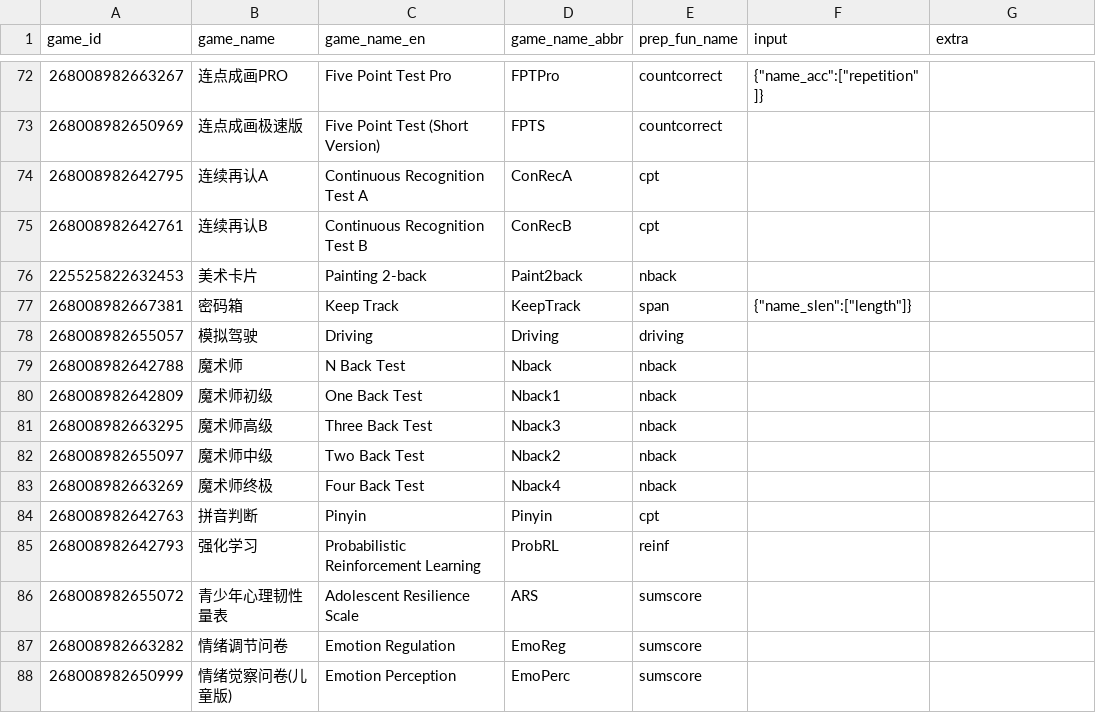
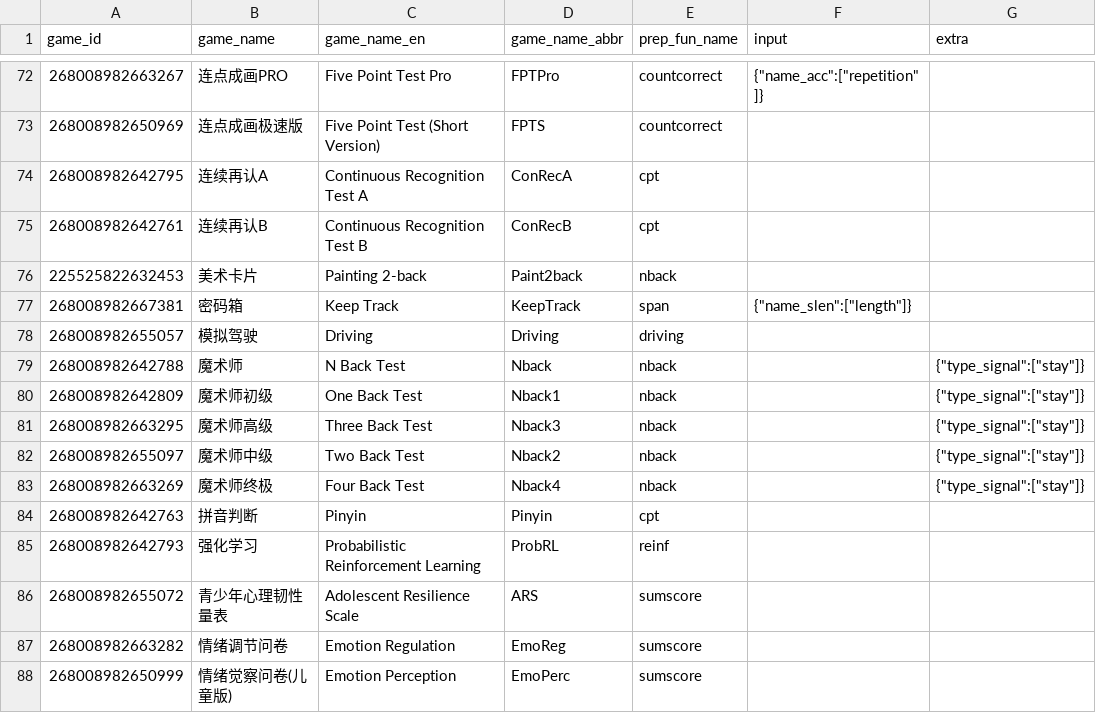
Before and after one commit to iquizoo/data.iquizoo, a CSV file: data-raw/game_info.csv, drawn as a sheet; only a part is shown, gaps mark what is left out; the diff names each change by its address in the sheet, - before the commit and + after, or states it on an @@ line.

Commit message:
Add extra info for nback tests
Signed-off-by: Liang Zhang <psychelzh@outlook.com>

```diff
--- a/data-raw/game_info.csv
+++ b/data-raw/game_info.csv
-G79:G83 (extra): (empty)
+G79:G83 (extra): {"type_signal":["stay"]}
```
Also changed, not shown: 1 other file.
